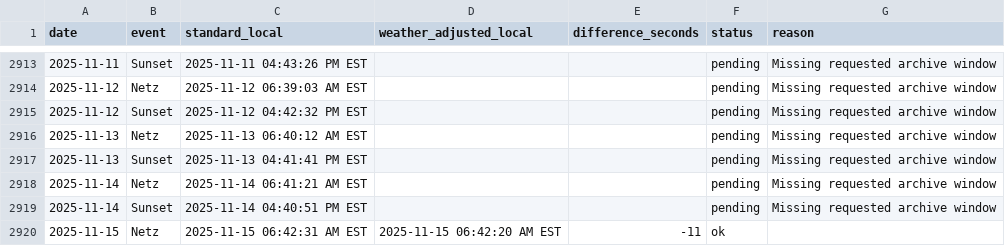
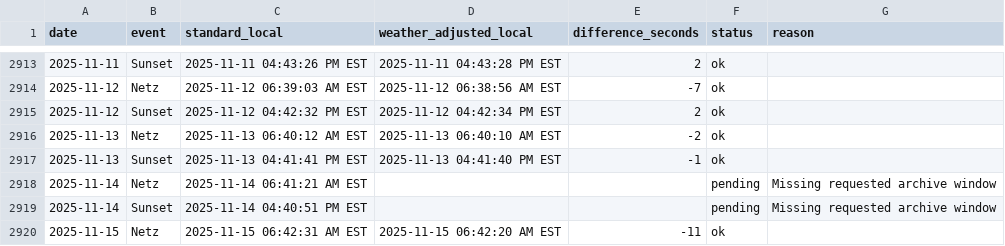
Before and after one commit to cheskyshain-stack/my-tools, a CSV file: sunset-weather/history/lakewood-comparison.csv, drawn as a sheet; only a part is shown, gaps mark what is left out; the diff covers the shown part only.

```diff
--- a/sunset-weather/history/lakewood-comparison.csv
+++ b/sunset-weather/history/lakewood-comparison.csv
@@ -2913,6 +2913,6 @@ date,event,standard_local,weather_adjusted_local,difference_seconds,status,reaso
-2025-11-11,Sunset,2025-11-11 04:43:26 PM EST,,,pending,Missing requested archive window
-2025-11-12,Netz,2025-11-12 06:39:03 AM EST,,,pending,Missing requested archive window
-2025-11-12,Sunset,2025-11-12 04:42:32 PM EST,,,pending,Missing requested archive window
-2025-11-13,Netz,2025-11-13 06:40:12 AM EST,,,pending,Missing requested archive window
-2025-11-13,Sunset,2025-11-13 04:41:41 PM EST,,,pending,Missing requested archive window
+2025-11-11,Sunset,2025-11-11 04:43:26 PM EST,2025-11-11 04:43:28 PM EST,2,ok,
+2025-11-12,Netz,2025-11-12 06:39:03 AM EST,2025-11-12 06:38:56 AM EST,-7,ok,
+2025-11-12,Sunset,2025-11-12 04:42:32 PM EST,2025-11-12 04:42:34 PM EST,2,ok,
+2025-11-13,Netz,2025-11-13 06:40:12 AM EST,2025-11-13 06:40:10 AM EST,-2,ok,
+2025-11-13,Sunset,2025-11-13 04:41:41 PM EST,2025-11-13 04:41:40 PM EST,-1,ok,
 2025-11-14,Netz,2025-11-14 06:41:21 AM EST,,,pending,Missing requested archive window
```
Also changed, not shown: 60 edited cells elsewhere in this file, 3 other files.
